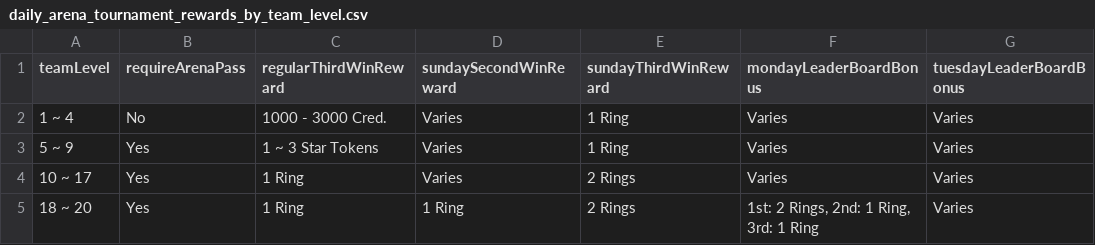
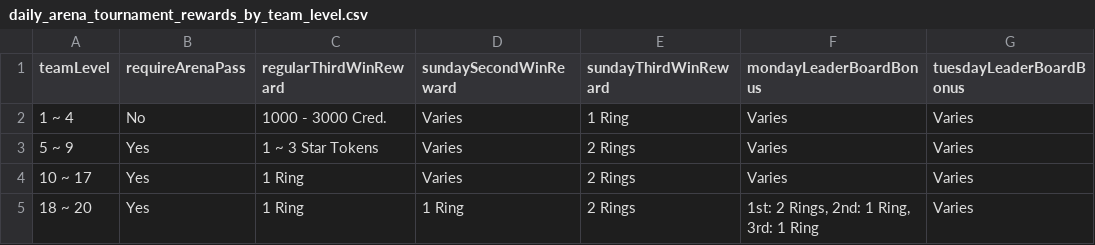
Before and after one commit to naw-db/naw-db.github.io, a CSV file: content/data/daily_arena_tournament_rewards_by_team_level.csv, drawn as a sheet; only a part is shown; the diff names each change by its address in the sheet, - before the commit and + after, or states it on an @@ line.

```diff
--- a/content/data/daily_arena_tournament_rewards_by_team_level.csv
+++ b/content/data/daily_arena_tournament_rewards_by_team_level.csv
-E3 (sundayThirdWinReward): 1 Ring
+E3 (sundayThirdWinReward): 2 Rings
```
Also changed, not shown: content/data/shirts.csv, content/data/sneakers.csv, 1 other file.
